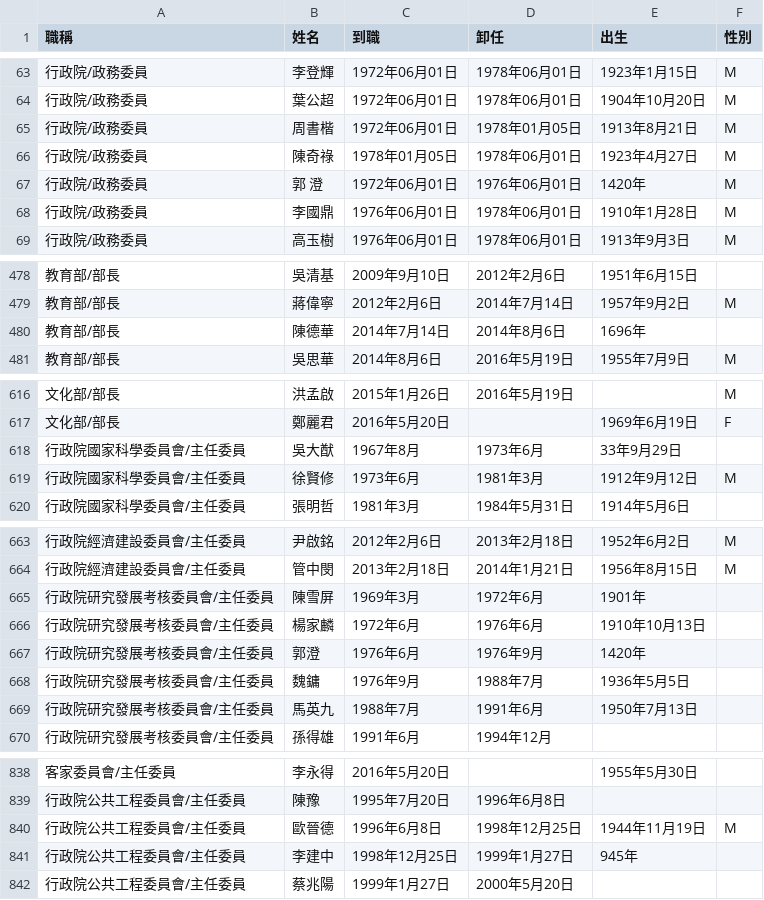
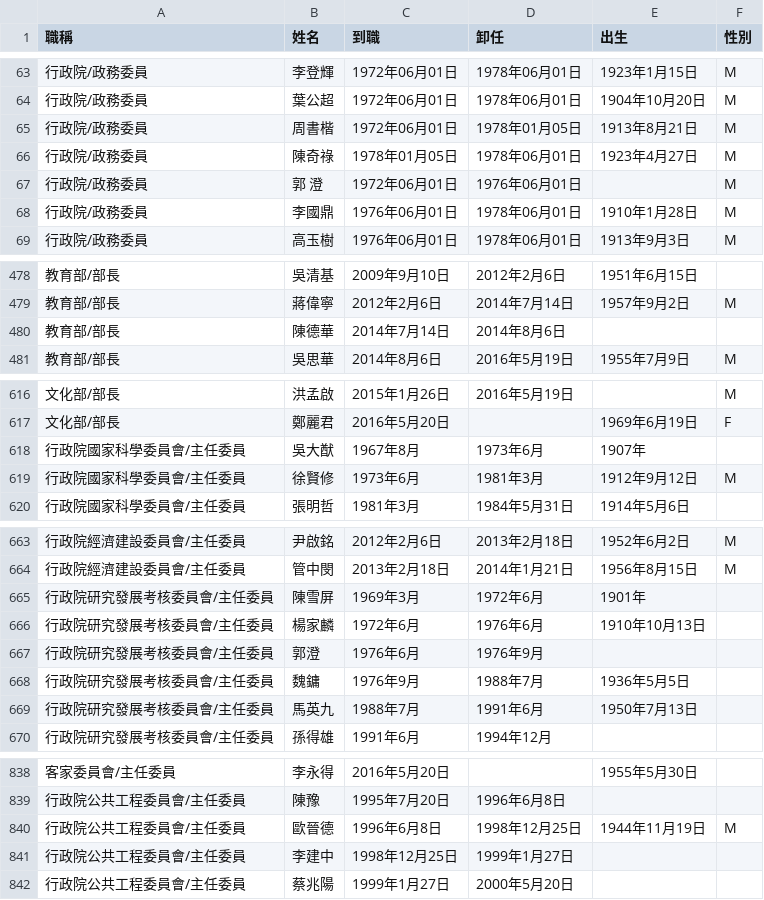
Before and after one commit to ronnywang/taiwan-cabinet, a CSV file: result.csv, drawn as a sheet; only a part is shown, gaps mark what is left out.

Commit message:
更新不合理的結果

```diff
--- a/result.csv
+++ b/result.csv
@@ -66,3 +66,3 @@
 行政院/政務委員,陳奇祿,1978年01月05日,1978年06月01日,1923年4月27日,M
-行政院/政務委員,郭　澄,1972年06月01日,1976年06月01日,1420年,M
+行政院/政務委員,郭　澄,1972年06月01日,1976年06月01日,,M
 行政院/政務委員,李國鼎,1976年06月01日,1978年06月01日,1910年1月28日,M
@@ -479,3 +479,3 @@
 教育部/部長,蔣偉寧,2012年2月6日,2014年7月14日,1957年9月2日,M
-教育部/部長,陳德華,2014年7月14日,2014年8月6日,1696年,
+教育部/部長,陳德華,2014年7月14日,2014年8月6日,,
 教育部/部長,吳思華,2014年8月6日,2016年5月19日,1955年7月9日,M
@@ -617,3 +617,3 @@
 文化部/部長,鄭麗君,2016年5月20日,,1969年6月19日,F
-行政院國家科學委員會/主任委員,吳大猷,1967年8月,1973年6月,33年9月29日,
+行政院國家科學委員會/主任委員,吳大猷,1967年8月,1973年6月,1907年,
 行政院國家科學委員會/主任委員,徐賢修,1973年6月,1981年3月,1912年9月12日,M
@@ -666,3 +666,3 @@
 行政院研究發展考核委員會/主任委員,楊家麟,1972年6月,1976年6月,1910年10月13日,
-行政院研究發展考核委員會/主任委員,郭澄,1976年6月,1976年9月,1420年,
+行政院研究發展考核委員會/主任委員,郭澄,1976年6月,1976年9月,,
 行政院研究發展考核委員會/主任委員,魏鏞,1976年9月,1988年7月,1936年5月5日,
@@ -840,3 +840,3 @@
 行政院公共工程委員會/主任委員,歐晉德,1996年6月8日,1998年12月25日,1944年11月19日,M
-行政院公共工程委員會/主任委員,李建中,1998年12月25日,1999年1月27日,945年,
+行政院公共工程委員會/主任委員,李建中,1998年12月25日,1999年1月27日,,
 行政院公共工程委員會/主任委員,蔡兆陽,1999年1月27日,2000年5月20日,,
```
